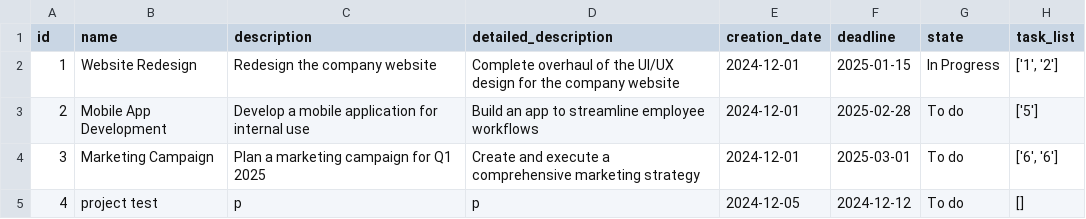
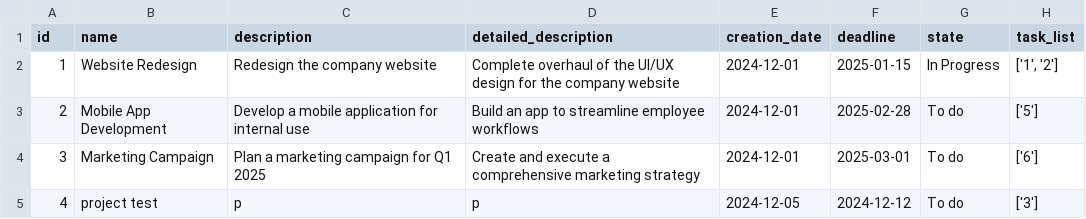
Before and after one commit to SR-hakwara/CS50_Final_project_v3, a CSV file: DB/projects.csv, drawn as a sheet.

Commit message:
updating README.md correcting update task_list data validation. adding test for invalid deadline when updating a project

```diff
--- a/DB/projects.csv
+++ b/DB/projects.csv
@@ -3,3 +3,3 @@ id,name,description,detailed_description,creation_date,deadline,state,task_list
 2,Mobile App Development,Develop a mobile application for internal use,Build an app to streamline employee workflows,2024-12-01,2025-02-28,To do,['5']
-3,Marketing Campaign,Plan a marketing campaign for Q1 2025,Create and execute a comprehensive marketing strategy,2024-12-01,2025-03-01,To do,"['6', '6']"
-4,project test,p,p,2024-12-05,2024-12-12,To do,[]
+3,Marketing Campaign,Plan a marketing campaign for Q1 2025,Create and execute a comprehensive marketing strategy,2024-12-01,2025-03-01,To do,['6']
+4,project test,p,p,2024-12-05,2024-12-12,To do,['3']
```
Also changed, not shown: DB/tasks.csv, 5 other files.
